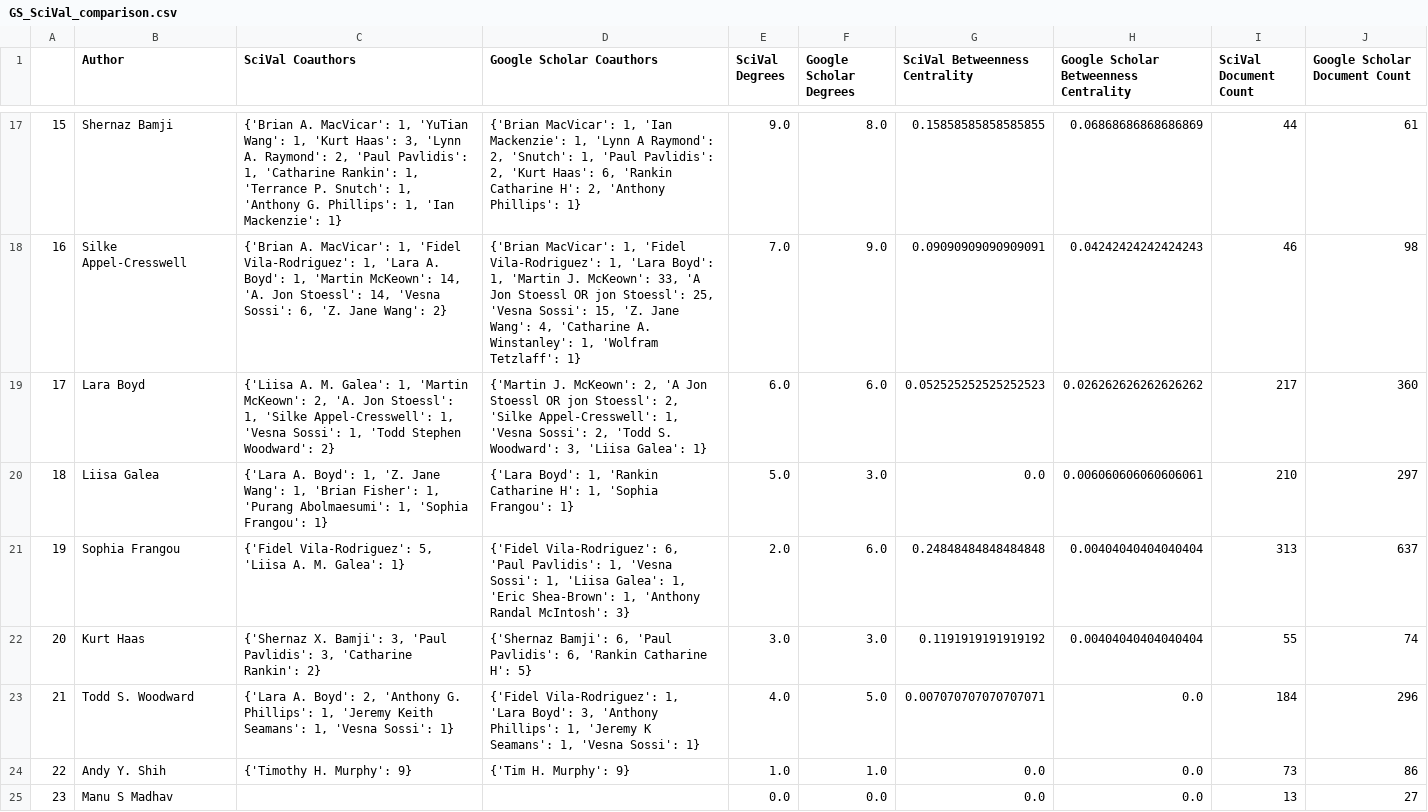
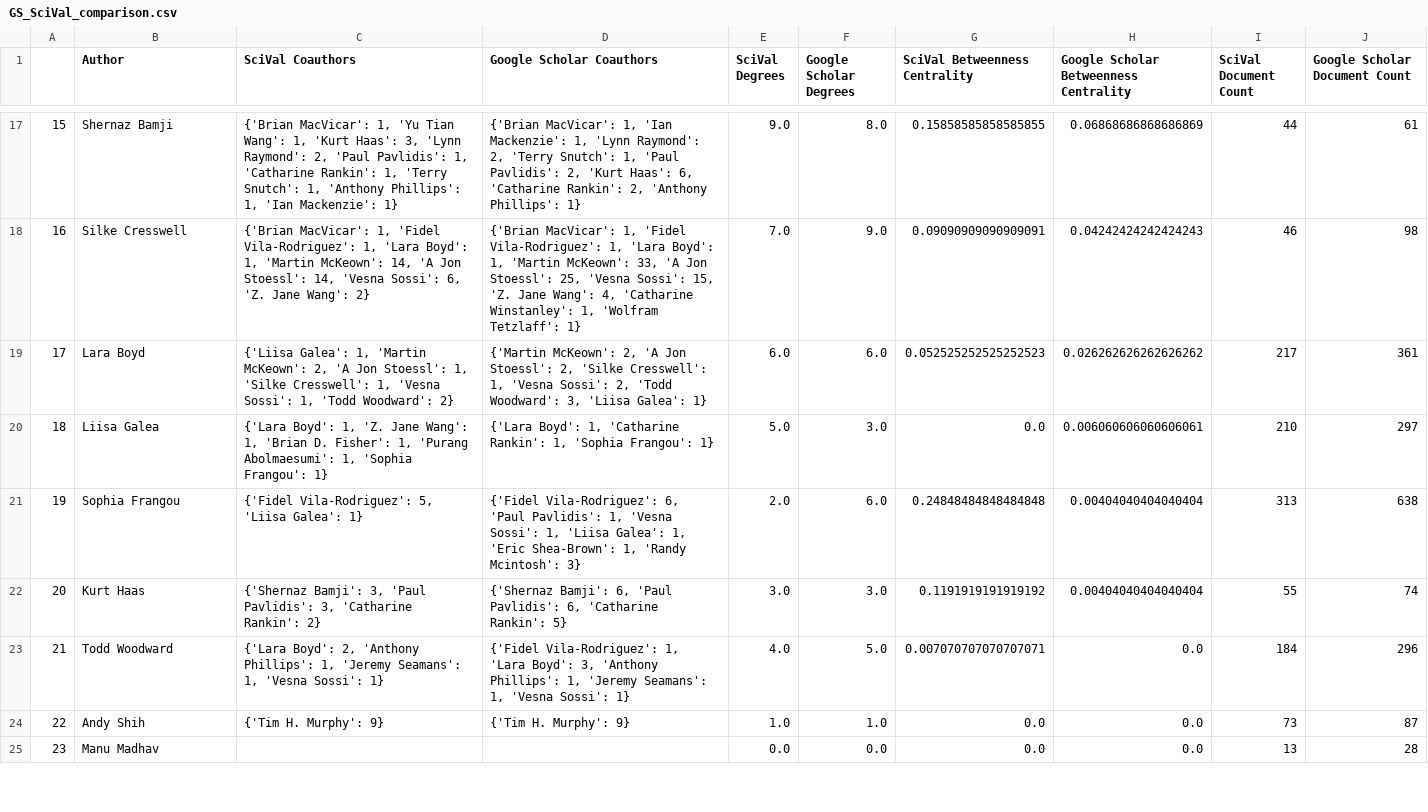
Before and after one commit to ubcbraincircuits/scholar_metrics_scraper, a CSV file: Supplemental Data/Coauthorship Network/GS_SciVal_comparison.csv, drawn as a sheet; only a part is shown, gaps mark what is left out; the diff covers the shown part only.

```diff
--- a/Supplemental Data/Coauthorship Network/GS_SciVal_comparison.csv
+++ b/Supplemental Data/Coauthorship Network/GS_SciVal_comparison.csv
@@ -17,9 +17,9 @@
-15,Shernaz Bamji,"{'Brian A. MacVicar': 1, 'YuTian Wang': 1, 'Kurt Haas': 3, 'Lynn A. Raymond': 2, 'Paul Pavlidis': 1, 'Catharine Rankin': 1, 'Terrance P. Snutch': 1, 'Anthony G. Phillips': 1, 'Ian Mackenzie': 1}","{'Brian MacVicar': 1, 'Ian Mackenzie': 1, 'Lynn A Raymond': 2, 'Snutch': 1, 'Paul Pavlidis': 2, 'Kurt Haas': 6, 'Rankin Catharine H': 2, 'Anthony Phillips': 1}",9.0,8.0,0.15858585858585855,0.06868686868686869,44,61
-16,Silke Appel-Cresswell,"{'Brian A. MacVicar': 1, 'Fidel Vila-Rodriguez': 1, 'Lara A. Boyd': 1, 'Martin McKeown': 14, 'A. Jon Stoessl': 14, 'Vesna Sossi': 6, 'Z. Jane Wang': 2}","{'Brian MacVicar': 1, 'Fidel Vila-Rodriguez': 1, 'Lara Boyd': 1, 'Martin J. McKeown': 33, 'A Jon Stoessl OR jon Stoessl': 25, 'Vesna Sossi': 15, 'Z. Jane Wang': 4, 'Catharine A. Winstanley': 1, 'Wolfram Tetzlaff': 1}",7.0,9.0,0.09090909090909091,0.04242424242424243,46,98
-17,Lara Boyd,"{'Liisa A. M. Galea': 1, 'Martin McKeown': 2, 'A. Jon Stoessl': 1, 'Silke Appel-Cresswell': 1, 'Vesna Sossi': 1, 'Todd Stephen Woodward': 2}","{'Martin J. McKeown': 2, 'A Jon Stoessl OR jon Stoessl': 2, 'Silke Appel-Cresswell': 1, 'Vesna Sossi': 2, 'Todd S. Woodward': 3, 'Liisa Galea': 1}",6.0,6.0,0.052525252525252523,0.026262626262626262,217,360
-18,Liisa Galea,"{'Lara A. Boyd': 1, 'Z. Jane Wang': 1, 'Brian Fisher': 1, 'Purang Abolmaesumi': 1, 'Sophia Frangou': 1}","{'Lara Boyd': 1, 'Rankin Catharine H': 1, 'Sophia Frangou': 1}",5.0,3.0,0.0,0.006060606060606061,210,297
-19,Sophia Frangou,"{'Fidel Vila-Rodriguez': 5, 'Liisa A. M. Galea': 1}","{'Fidel Vila-Rodriguez': 6, 'Paul Pavlidis': 1, 'Vesna Sossi': 1, 'Liisa Galea': 1, 'Eric Shea-Brown': 1, 'Anthony Randal McIntosh': 3}",2.0,6.0,0.24848484848484848,0.00404040404040404,313,637
-20,Kurt Haas,"{'Shernaz X. Bamji': 3, 'Paul Pavlidis': 3, 'Catharine Rankin': 2}","{'Shernaz Bamji': 6, 'Paul Pavlidis': 6, 'Rankin Catharine H': 5}",3.0,3.0,0.1191919191919192,0.00404040404040404,55,74
-21,Todd S. Woodward,"{'Lara A. Boyd': 2, 'Anthony G. Phillips': 1, 'Jeremy Keith Seamans': 1, 'Vesna Sossi': 1}","{'Fidel Vila-Rodriguez': 1, 'Lara Boyd': 3, 'Anthony Phillips': 1, 'Jeremy K Seamans': 1, 'Vesna Sossi': 1}",4.0,5.0,0.007070707070707071,0.0,184,296
-22,Andy Y. Shih,{'Timothy H. Murphy': 9},{'Tim H. Murphy': 9},1.0,1.0,0.0,0.0,73,86
-23,Manu S Madhav,,,0.0,0.0,0.0,0.0,13,27
+15,Shernaz Bamji,"{'Brian MacVicar': 1, 'Yu Tian Wang': 1, 'Kurt Haas': 3, 'Lynn Raymond': 2, 'Paul Pavlidis': 1, 'Catharine Rankin': 1, 'Terry Snutch': 1, 'Anthony Phillips': 1, 'Ian Mackenzie': 1}","{'Brian MacVicar': 1, 'Ian Mackenzie': 1, 'Lynn Raymond': 2, 'Terry Snutch': 1, 'Paul Pavlidis': 2, 'Kurt Haas': 6, 'Catharine Rankin': 2, 'Anthony Phillips': 1}",9.0,8.0,0.15858585858585855,0.06868686868686869,44,61
+16,Silke Cresswell,"{'Brian MacVicar': 1, 'Fidel Vila-Rodriguez': 1, 'Lara Boyd': 1, 'Martin McKeown': 14, 'A Jon Stoessl': 14, 'Vesna Sossi': 6, 'Z. Jane Wang': 2}","{'Brian MacVicar': 1, 'Fidel Vila-Rodriguez': 1, 'Lara Boyd': 1, 'Martin McKeown': 33, 'A Jon Stoessl': 25, 'Vesna Sossi': 15, 'Z. Jane Wang': 4, 'Catharine Winstanley': 1, 'Wolfram Tetzlaff': 1}",7.0,9.0,0.09090909090909091,0.04242424242424243,46,98
+17,Lara Boyd,"{'Liisa Galea': 1, 'Martin McKeown': 2, 'A Jon Stoessl': 1, 'Silke Cresswell': 1, 'Vesna Sossi': 1, 'Todd Woodward': 2}","{'Martin McKeown': 2, 'A Jon Stoessl': 2, 'Silke Cresswell': 1, 'Vesna Sossi': 2, 'Todd Woodward': 3, 'Liisa Galea': 1}",6.0,6.0,0.052525252525252523,0.026262626262626262,217,361
+18,Liisa Galea,"{'Lara Boyd': 1, 'Z. Jane Wang': 1, 'Brian D. Fisher': 1, 'Purang Abolmaesumi': 1, 'Sophia Frangou': 1}","{'Lara Boyd': 1, 'Catharine Rankin': 1, 'Sophia Frangou': 1}",5.0,3.0,0.0,0.006060606060606061,210,297
+19,Sophia Frangou,"{'Fidel Vila-Rodriguez': 5, 'Liisa Galea': 1}","{'Fidel Vila-Rodriguez': 6, 'Paul Pavlidis': 1, 'Vesna Sossi': 1, 'Liisa Galea': 1, 'Eric Shea-Brown': 1, 'Randy Mcintosh': 3}",2.0,6.0,0.24848484848484848,0.00404040404040404,313,638
+20,Kurt Haas,"{'Shernaz Bamji': 3, 'Paul Pavlidis': 3, 'Catharine Rankin': 2}","{'Shernaz Bamji': 6, 'Paul Pavlidis': 6, 'Catharine Rankin': 5}",3.0,3.0,0.1191919191919192,0.00404040404040404,55,74
+21,Todd Woodward,"{'Lara Boyd': 2, 'Anthony Phillips': 1, 'Jeremy Seamans': 1, 'Vesna Sossi': 1}","{'Fidel Vila-Rodriguez': 1, 'Lara Boyd': 3, 'Anthony Phillips': 1, 'Jeremy Seamans': 1, 'Vesna Sossi': 1}",4.0,5.0,0.007070707070707071,0.0,184,296
+22,Andy Shih,{'Tim H. Murphy': 9},{'Tim H. Murphy': 9},1.0,1.0,0.0,0.0,73,87
+23,Manu Madhav,,,0.0,0.0,0.0,0.0,13,28
```
Also changed, not shown: 62 edited cells elsewhere in this file, dbc_faculty_groups.csv, 2 other files.
